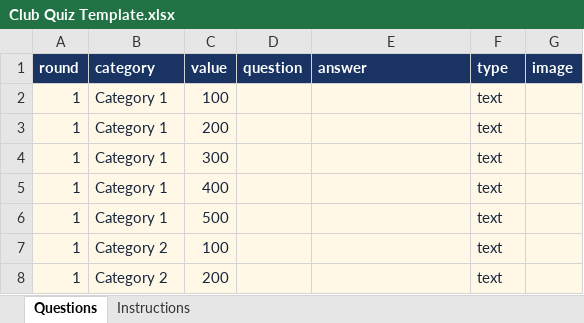
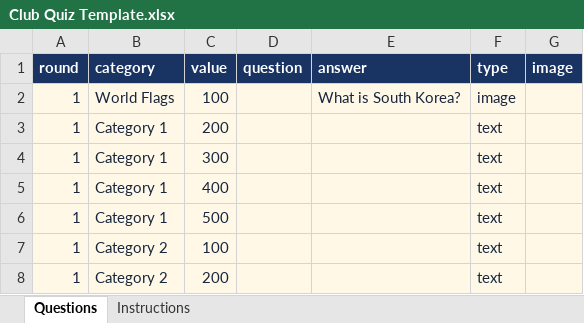
Before and after one commit to Saul-Ordonez/club-quiz, an Excel workbook: outputs/question-template/Club Quiz Template.xlsx, sheet Questions, drawn as a sheet; only a part is shown; values as stored, in another font and other column widths than the file's, no borders; the diff names each change by its address in the sheet, - before the commit and + after, or states it on an @@ line.

Commit message:
Update Club Quiz Template.xlsx

```diff
--- a/outputs/question-template/Club Quiz Template.xlsx (sheet Questions)
+++ b/outputs/question-template/Club Quiz Template.xlsx (sheet Questions)
-B2 (category): Category 1
+B2 (category): World Flags
-E2 (answer): (empty)
+E2 (answer): What is South Korea?
-F2 (type): text
+F2 (type): image
```
